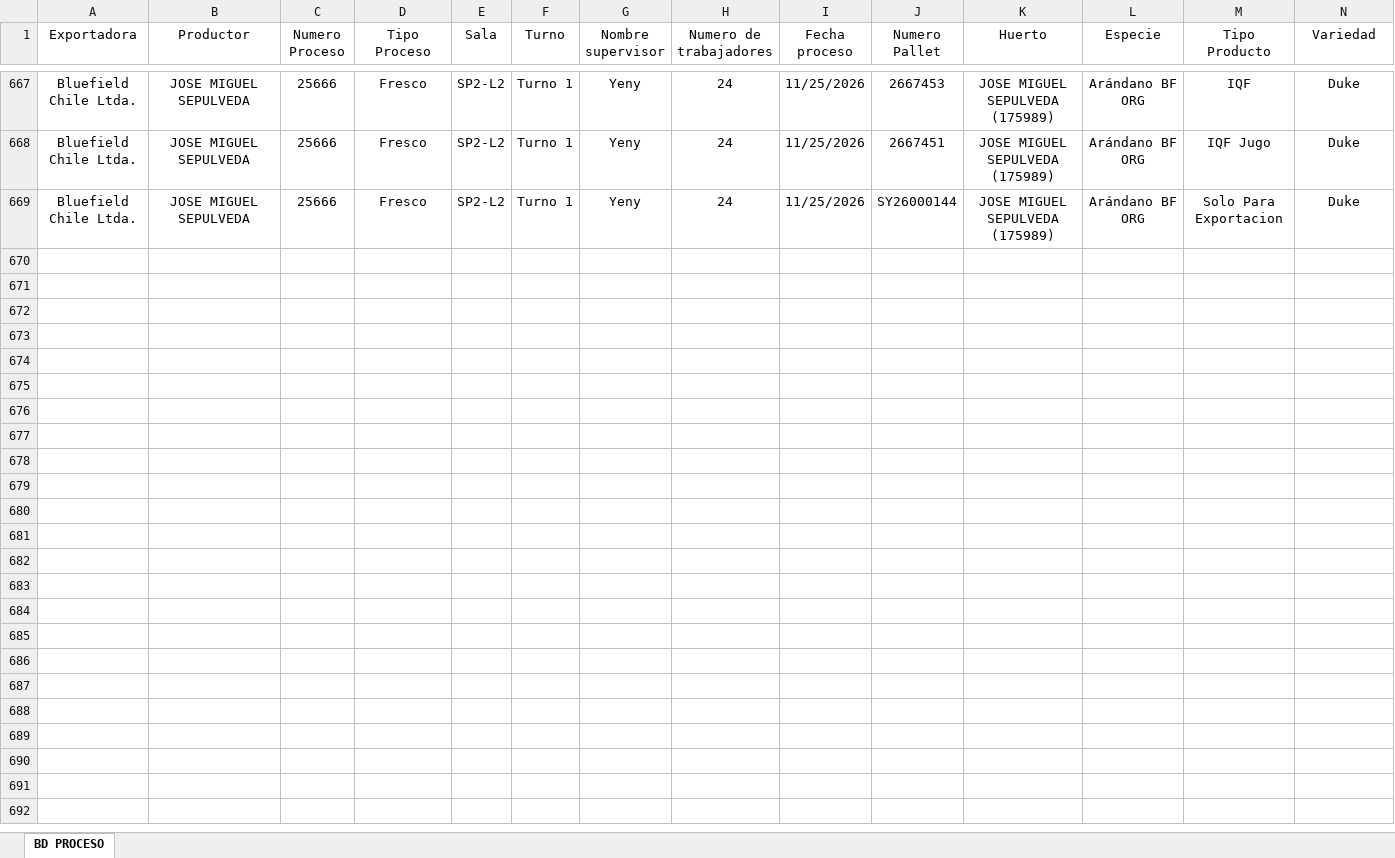
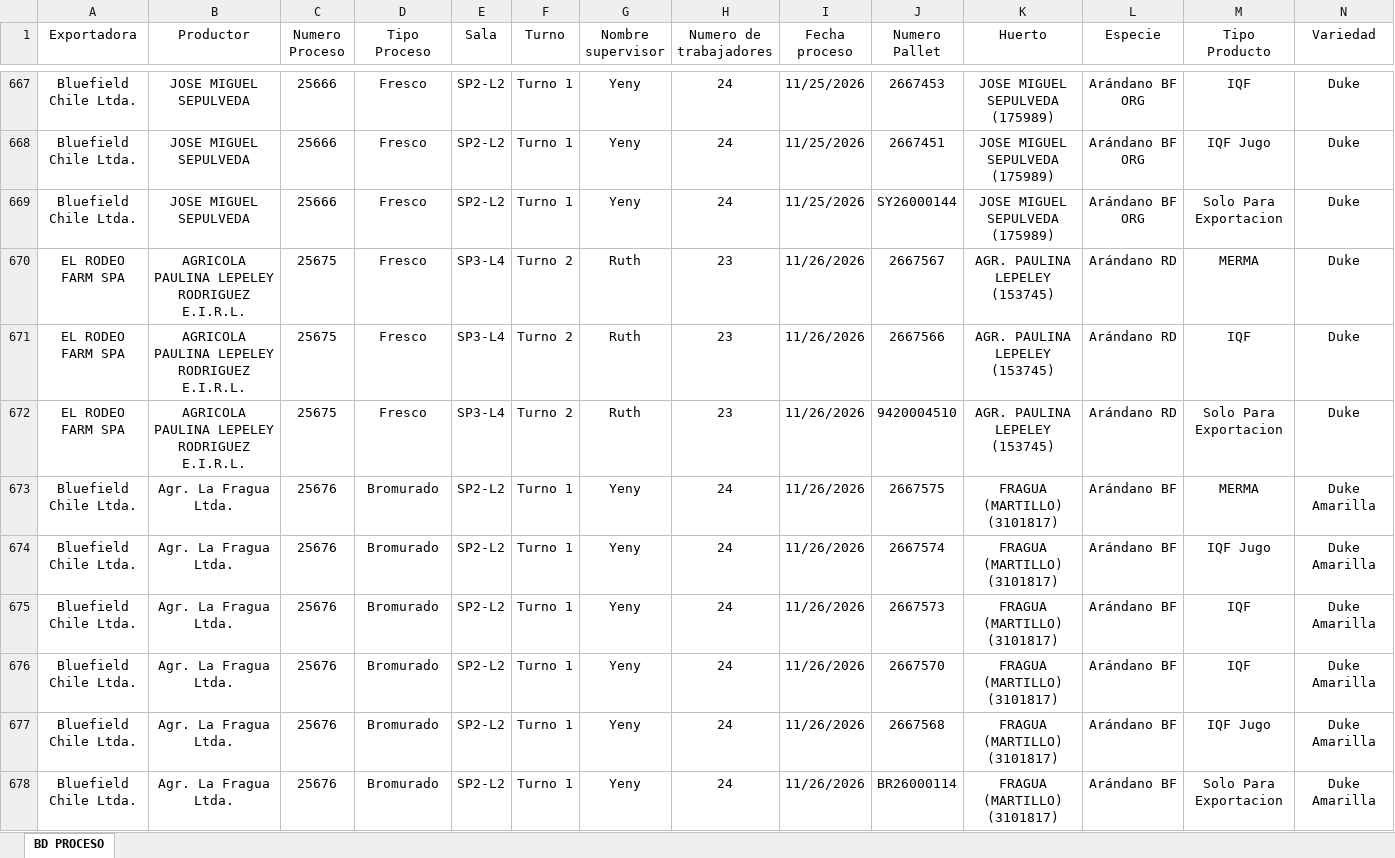
Before and after one commit to JFEGestion/Visor-Temporada-de-arandanos, an Excel workbook: Procesos.xlsx, sheet BD PROCESO, drawn as a sheet; only a part is shown, gaps mark what is left out; values as stored, in another font and other column widths than the file's, no borders; rows hold the shown columns only; the diff covers the shown part only; the diff names each change by its address in the sheet, - before the commit and + after, or states it on an @@ line.

Commit message:
Add files via upload

```diff
--- a/Procesos.xlsx (sheet BD PROCESO)
+++ b/Procesos.xlsx (sheet BD PROCESO)
+row 670: EL RODEO FARM SPA | AGRICOLA PAULINA LEPELEY RODRIGUEZ E.I.R.L. | 25675 | Fresco | SP3-L4 | Turno 2 | Ruth | 23 | 11/26/2026 | 2667567 | AGR. PAULINA LEPELEY (153745) | Arándano RD | MERMA | Duke
+row 671: EL RODEO FARM SPA | AGRICOLA PAULINA LEPELEY RODRIGUEZ E.I.R.L. | 25675 | Fresco | SP3-L4 | Turno 2 | Ruth | 23 | 11/26/2026 | 2667566 | AGR. PAULINA LEPELEY (153745) | Arándano RD | IQF | Duke
+row 672: EL RODEO FARM SPA | AGRICOLA PAULINA LEPELEY RODRIGUEZ E.I.R.L. | 25675 | Fresco | SP3-L4 | Turno 2 | Ruth | 23 | 11/26/2026 | 9420004510 | AGR. PAULINA LEPELEY (153745) | Arándano RD | Solo Para Exportacion | Duke
+row 673: Bluefield Chile Ltda. | Agr. La Fragua Ltda. | 25676 | Bromurado | SP2-L2 | Turno 1 | Yeny | 24 | 11/26/2026 | 2667575 | FRAGUA (MARTILLO) (3101817) | Arándano BF | MERMA | Duke Amarilla
+row 674: Bluefield Chile Ltda. | Agr. La Fragua Ltda. | 25676 | Bromurado | SP2-L2 | Turno 1 | Yeny | 24 | 11/26/2026 | 2667574 | FRAGUA (MARTILLO) (3101817) | Arándano BF | IQF Jugo | Duke Amarilla
+row 675: Bluefield Chile Ltda. | Agr. La Fragua Ltda. | 25676 | Bromurado | SP2-L2 | Turno 1 | Yeny | 24 | 11/26/2026 | 2667573 | FRAGUA (MARTILLO) (3101817) | Arándano BF | IQF | Duke Amarilla
+row 676: Bluefield Chile Ltda. | Agr. La Fragua Ltda. | 25676 | Bromurado | SP2-L2 | Turno 1 | Yeny | 24 | 11/26/2026 | 2667570 | FRAGUA (MARTILLO) (3101817) | Arándano BF | IQF | Duke Amarilla
+row 677: Bluefield Chile Ltda. | Agr. La Fragua Ltda. | 25676 | Bromurado | SP2-L2 | Turno 1 | Yeny | 24 | 11/26/2026 | 2667568 | FRAGUA (MARTILLO) (3101817) | Arándano BF | IQF Jugo | Duke Amarilla
+row 678: Bluefield Chile Ltda. | Agr. La Fragua Ltda. | 25676 | Bromurado | SP2-L2 | Turno 1 | Yeny | 24 | 11/26/2026 | BR26000114 | FRAGUA (MARTILLO) (3101817) | Arándano BF | Solo Para Exportacion | Duke Amarilla
```
Also changed, not shown: 35 added rows and 10 edited cells elsewhere in this sheet.
